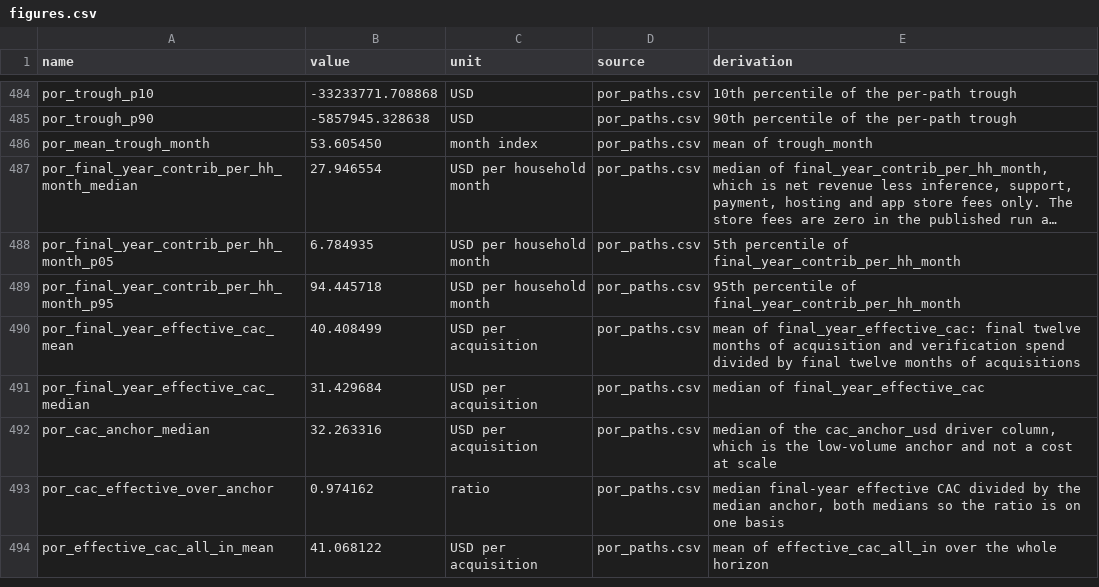
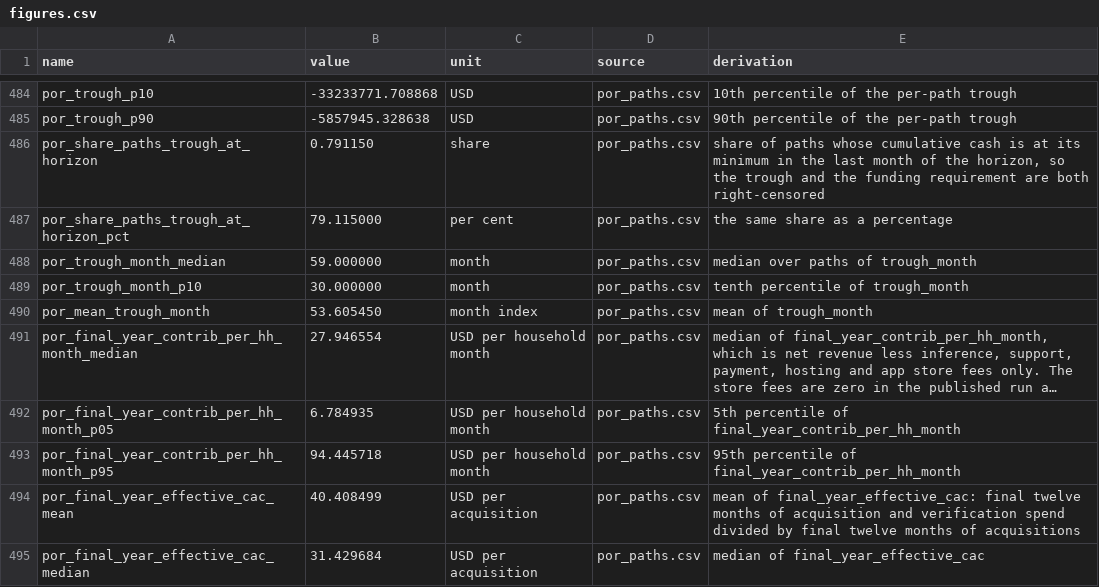
Before and after one commit to sharan50/AI.tutor, a CSV file: econ/out/figures.csv, drawn as a sheet; only a part is shown, gaps mark what is left out; the shorter side is filled out with more unchanged rows; long unchanged cells end in …; the diff names each change by its address in the sheet, - before the commit and + after, or states it on an @@ line.

```diff
--- a/econ/out/figures.csv
+++ b/econ/out/figures.csv
+row 486: por_share_paths_trough_at_horizon | 0.791150 | share | por_paths.csv | share of paths whose cumulative cash is at its minimum in the last month of the horizon, so the trough and the funding requirement are both right-censored
+row 487: por_share_paths_trough_at_horizon_pct | 79.115000 | per cent | por_paths.csv | the same share as a percentage
+row 488: por_trough_month_median | 59.000000 | month | por_paths.csv | median over paths of trough_month
+row 489: por_trough_month_p10 | 30.000000 | month | por_paths.csv | tenth percentile of trough_month
```
Also changed, not shown: econ/verify_allow.csv, 6 other files.
